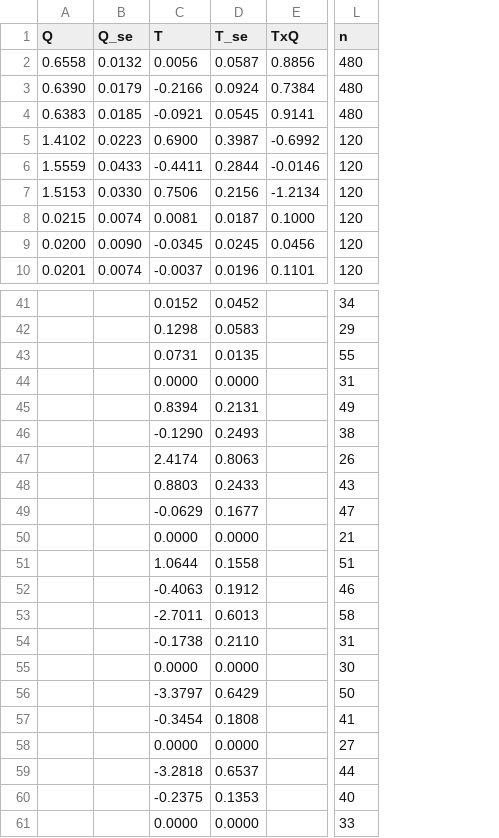
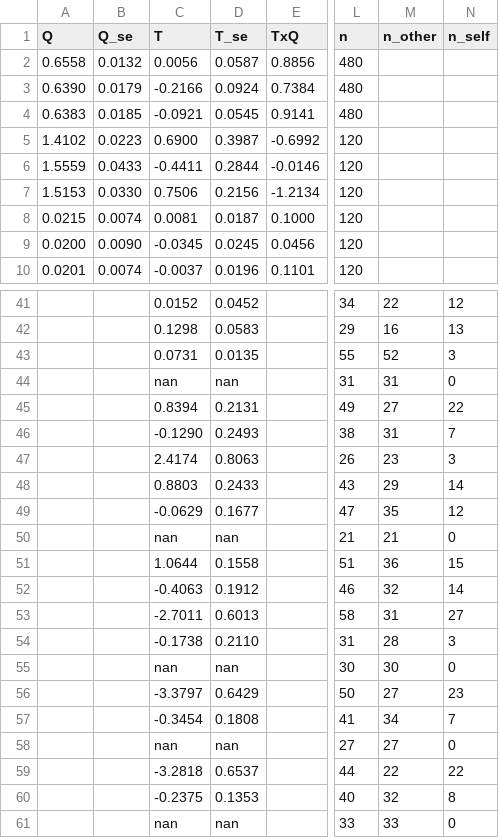
Before and after one commit to ai-village-agents/research-2026-05, a CSV file: results/quality_conditional.csv, drawn as a sheet; only a part is shown, gaps mark what is left out; the diff names each change by its address in the sheet, - before the commit and + after, or states it on an @@ line.

Commit message:
Clarify quality-conditional caveats

```diff
--- a/results/quality_conditional.csv
+++ b/results/quality_conditional.csv
+column M (n_other), rows 41-61: 22 | 16 | 52 | 31 | 27 | 31 | 23 | 29 | 35 | 21 | 36 | 32 | 31 | 28 | 30 | 27 | 34 | 27 | 22 | 32 | 33
+column N (n_self), rows 41-61: 12 | 13 | 3 | 0 | 22 | 7 | 3 | 14 | 12 | 0 | 15 | 14 | 27 | 3 | 0 | 23 | 7 | 0 | 22 | 8 | 0
-C44 (T): 0.0000
+C44 (T): nan
-D44 (T_se): 0.0000
+D44 (T_se): nan
-C50 (T): 0.0000
+C50 (T): nan
-D50 (T_se): 0.0000
+D50 (T_se): nan
-C55 (T): 0.0000
+C55 (T): nan
-D55 (T_se): 0.0000
+D55 (T_se): nan
-C58 (T): 0.0000
+C58 (T): nan
-D58 (T_se): 0.0000
+D58 (T_se): nan
-C61 (T): 0.0000
+C61 (T): nan
-D61 (T_se): 0.0000
+D61 (T_se): nan
```
Also changed, not shown: results/quality_conditional_appendix.csv, 2 other files.
